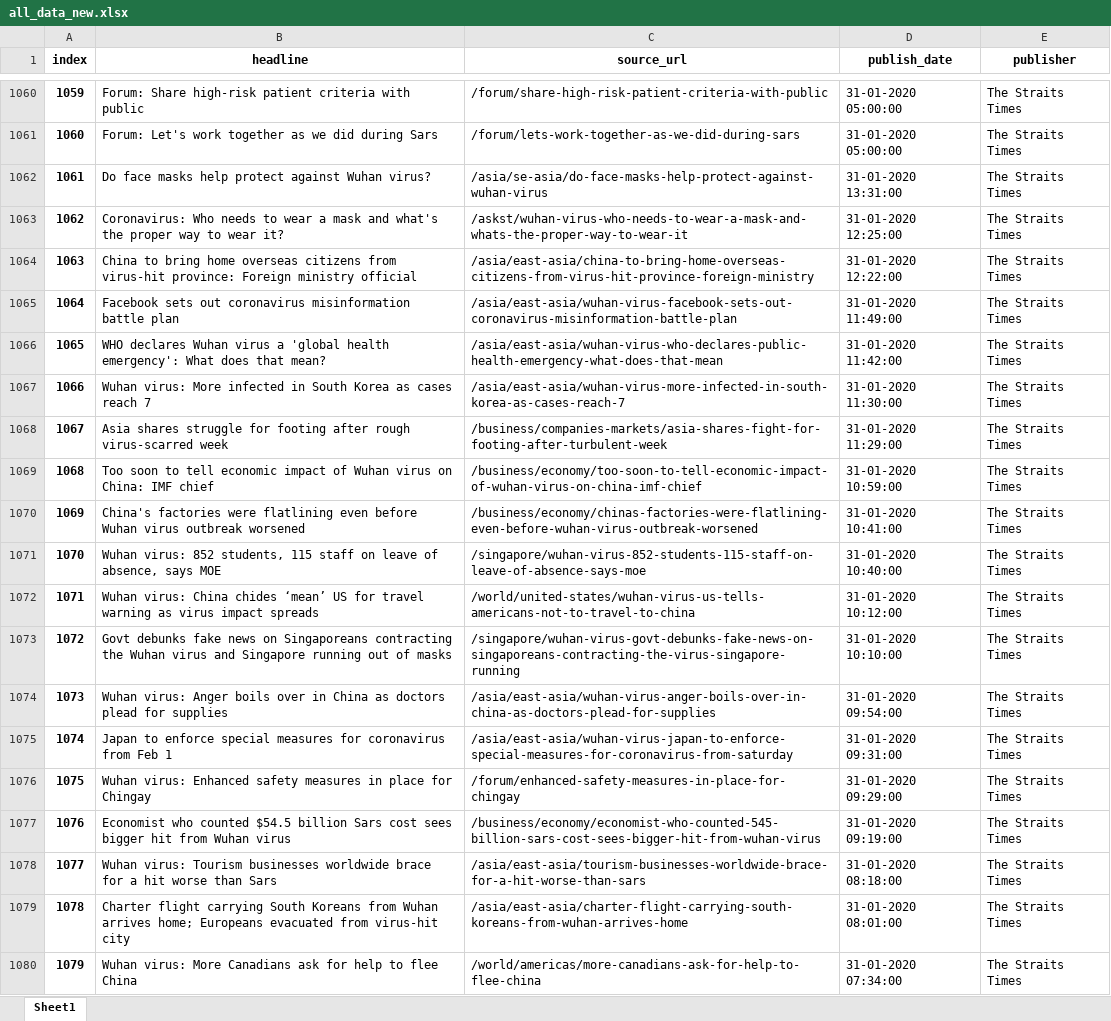
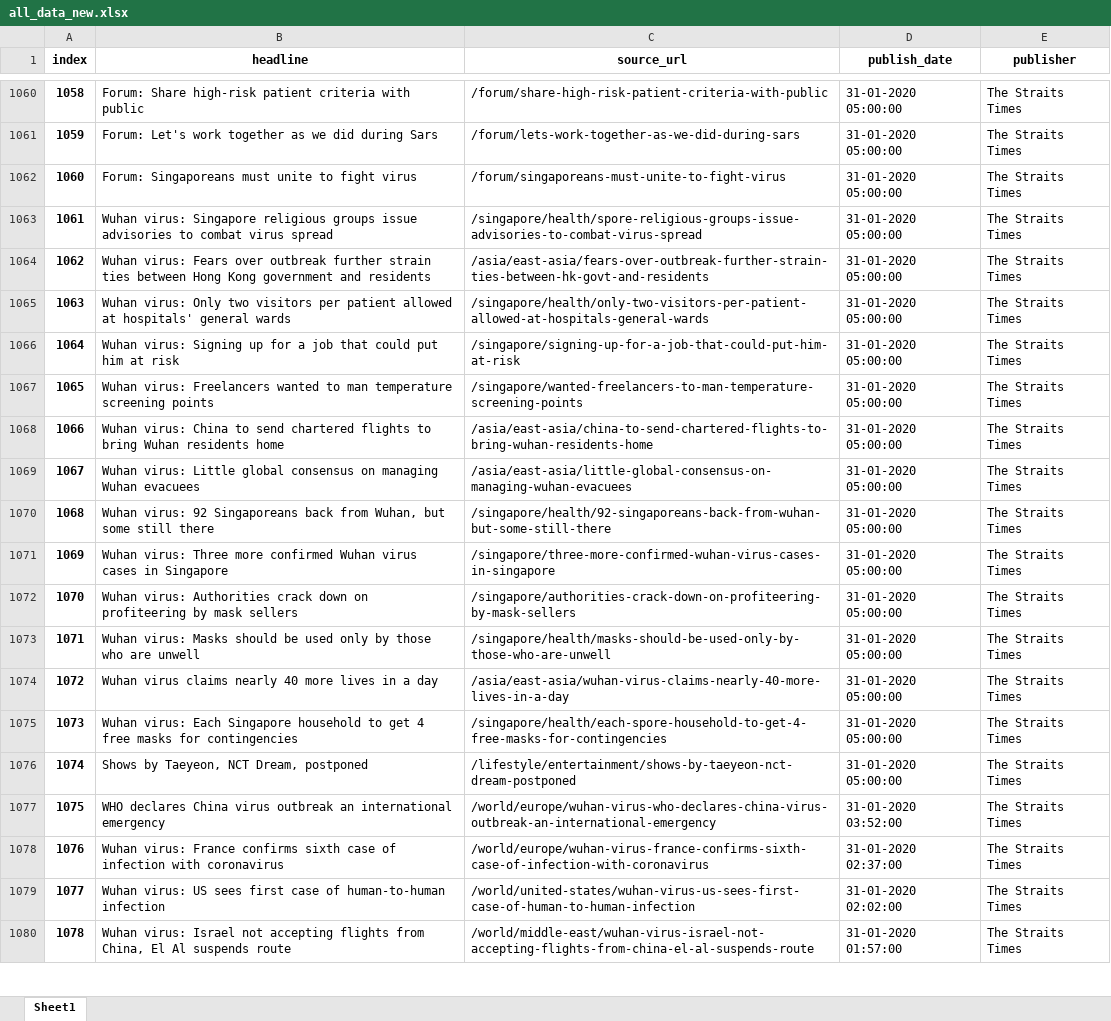
Before and after one commit to gangeshwark/sg_news_crawler, an Excel workbook: the_strait_times/data/all_data_new.xlsx, sheet Sheet1, drawn as a sheet; only a part is shown, gaps mark what is left out; the shorter side is filled out with more unchanged rows; values as stored, in another font and other column widths than the file's, no borders; the diff covers the shown part only; the diff names each change by its address in the sheet, - before the commit and + after, or states it on an @@ line.

Commit message:
Update strait times

```diff
--- a/the_strait_times/data/all_data_new.xlsx (sheet Sheet1)
+++ b/the_strait_times/data/all_data_new.xlsx (sheet Sheet1)
@@ column A (index) renumbered from row 2 down @@
-row 1062: 1061 | Do face masks help protect against Wuhan virus? | /asia/se-asia/do-face-masks-help-protect-against-wuhan-virus | 31-01-2020 13:31:00 | The Straits Times
-row 1063: 1062 | Coronavirus: Who needs to wear a mask and what's the proper way to wear it? | /askst/wuhan-virus-who-needs-to-wear-a-mask-and-whats-the-proper-way-to-wear-it | 31-01-2020 12:25:00 | The Straits Times
-row 1064: 1063 | China to bring home overseas citizens from virus-hit province: Foreign ministry official | /asia/east-asia/china-to-bring-home-overseas-citizens-from-virus-hit-province-foreign-ministry | 31-01-2020 12:22:00 | The Straits Times
-row 1065: 1064 | Facebook sets out coronavirus misinformation battle plan | /asia/east-asia/wuhan-virus-facebook-sets-out-coronavirus-misinformation-battle-plan | 31-01-2020 11:49:00 | The Straits Times
-row 1066: 1065 | WHO declares Wuhan virus a 'global health emergency': What does that mean? | /asia/east-asia/wuhan-virus-who-declares-public-health-emergency-what-does-that-mean | 31-01-2020 11:42:00 | The Straits Times
-row 1067: 1066 | Wuhan virus: More infected in South Korea as cases reach 7 | /asia/east-asia/wuhan-virus-more-infected-in-south-korea-as-cases-reach-7 | 31-01-2020 11:30:00 | The Straits Times
-row 1068: 1067 | Asia shares struggle for footing after rough virus-scarred week | /business/companies-markets/asia-shares-fight-for-footing-after-turbulent-week | 31-01-2020 11:29:00 | The Straits Times
-row 1069: 1068 | Too soon to tell economic impact of Wuhan virus on China: IMF chief | /business/economy/too-soon-to-tell-economic-impact-of-wuhan-virus-on-china-imf-chief | 31-01-2020 10:59:00 | The Straits Times
-row 1070: 1069 | China's factories were flatlining even before Wuhan virus outbreak worsened | /business/economy/chinas-factories-were-flatlining-even-before-wuhan-virus-outbreak-worsened | 31-01-2020 10:41:00 | The Straits Times
-row 1071: 1070 | Wuhan virus: 852 students, 115 staff on leave of absence, says MOE | /singapore/wuhan-virus-852-students-115-staff-on-leave-of-absence-says-moe | 31-01-2020 10:40:00 | The Straits Times
-row 1072: 1071 | Wuhan virus: China chides ‘mean’ US for travel warning as virus impact spreads | /world/united-states/wuhan-virus-us-tells-americans-not-to-travel-to-china | 31-01-2020 10:12:00 | The Straits Times
-row 1073: 1072 | Govt debunks fake news on Singaporeans contracting the Wuhan virus and Singapore running out of masks | /singapore/wuhan-virus-govt-debunks-fake-news-on-singaporeans-contracting-the-virus-singapore-running | 31-01-2020 10:10:00 | The Straits Times
-row 1074: 1073 | Wuhan virus: Anger boils over in China as doctors plead for supplies | /asia/east-asia/wuhan-virus-anger-boils-over-in-china-as-doctors-plead-for-supplies | 31-01-2020 09:54:00 | The Straits Times
-row 1075: 1074 | Japan to enforce special measures for coronavirus from Feb 1 | /asia/east-asia/wuhan-virus-japan-to-enforce-special-measures-for-coronavirus-from-saturday | 31-01-2020 09:31:00 | The Straits Times
-row 1076: 1075 | Wuhan virus: Enhanced safety measures in place for Chingay | /forum/enhanced-safety-measures-in-place-for-chingay | 31-01-2020 09:29:00 | The Straits Times
-row 1077: 1076 | Economist who counted $54.5 billion Sars cost sees bigger hit from Wuhan virus | /business/economy/economist-who-counted-545-billion-sars-cost-sees-bigger-hit-from-wuhan-virus | 31-01-2020 09:19:00 | The Straits Times
-row 1078: 1077 | Wuhan virus: Tourism businesses worldwide brace for a hit worse than Sars | /asia/east-asia/tourism-businesses-worldwide-brace-for-a-hit-worse-than-sars | 31-01-2020 08:18:00 | The Straits Times
-row 1079: 1078 | Charter flight carrying South Koreans from Wuhan arrives home; Europeans evacuated from virus-hit city | /asia/east-asia/charter-flight-carrying-south-koreans-from-wuhan-arrives-home | 31-01-2020 08:01:00 | The Straits Times
-row 1080: 1079 | Wuhan virus: More Canadians ask for help to flee China | /world/americas/more-canadians-ask-for-help-to-flee-china | 31-01-2020 07:34:00 | The Straits Times
```
Also changed, not shown: 20 removed rows elsewhere in this sheet, 2 other files.
